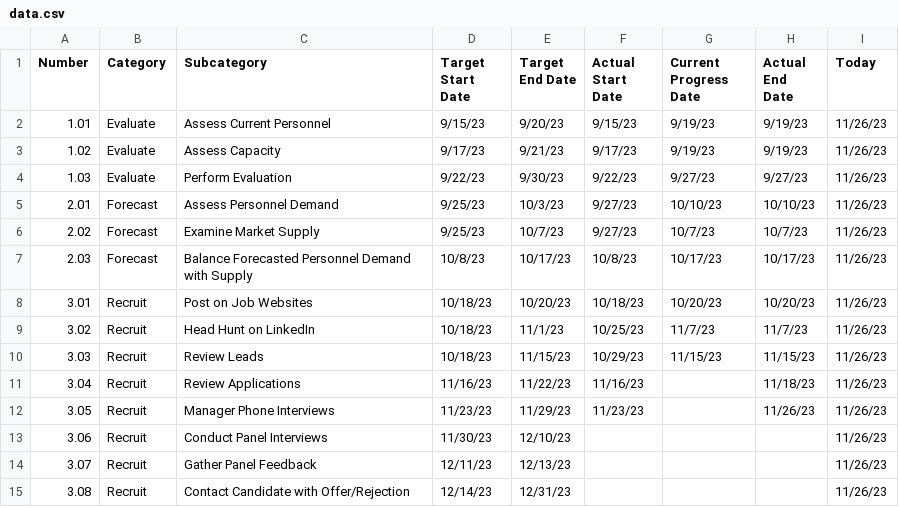
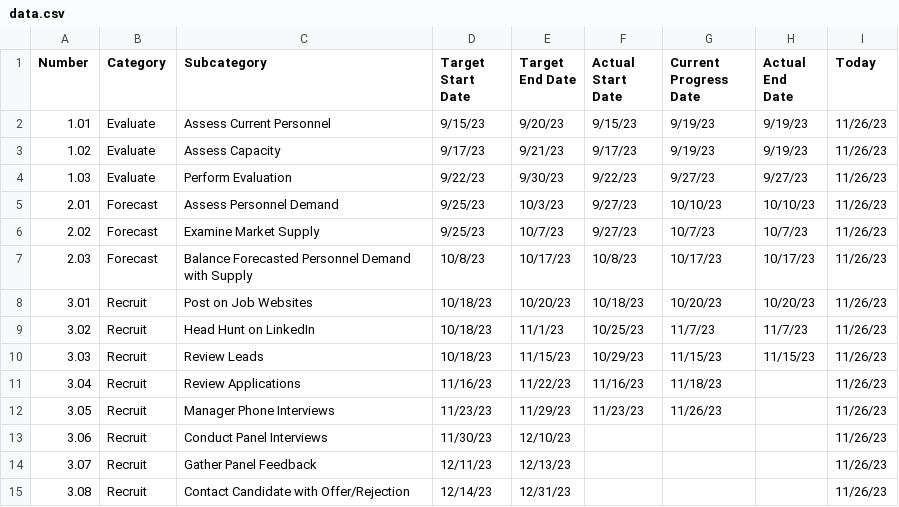
Before and after one commit to Giammaria/PublicFiles, a CSV file: pbi/POC/20230930_Hierarchical_Bullet_Gantt/data/data.csv, drawn as a sheet.

Commit message:
Update data.csv

```diff
--- a/pbi/POC/20230930_Hierarchical_Bullet_Gantt/data/data.csv
+++ b/pbi/POC/20230930_Hierarchical_Bullet_Gantt/data/data.csv
@@ -10,4 +10,4 @@
 3.03,Recruit,Review Leads,10/18/23,11/15/23,10/29/23,11/15/23,11/15/23,11/26/23
-3.04,Recruit,Review Applications,11/16/23,11/22/23,11/16/23,,11/18/23,11/26/23
-3.05,Recruit,Manager Phone Interviews,11/23/23,11/29/23,11/23/23,,11/26/23,11/26/23
+3.04,Recruit,Review Applications,11/16/23,11/22/23,11/16/23,11/18/23,,11/26/23
+3.05,Recruit,Manager Phone Interviews,11/23/23,11/29/23,11/23/23,11/26/23,,11/26/23
 3.06,Recruit,Conduct Panel Interviews,11/30/23,12/10/23,,,,11/26/23
```
